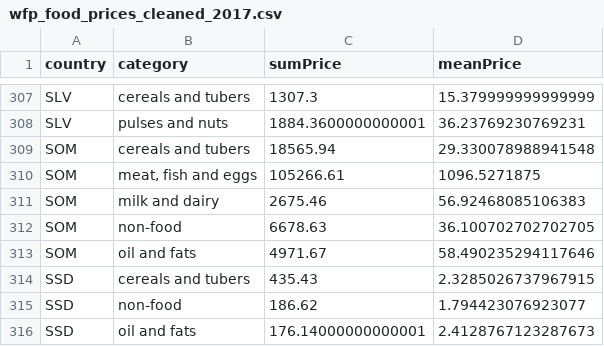
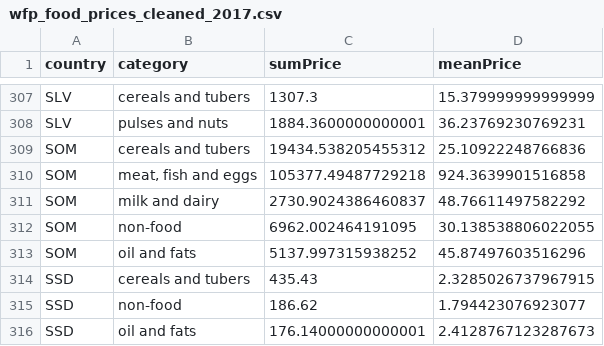
Before and after one commit to pavelvlpavlov/food_diets_eda, a CSV file: cleaned_data/wfp_food_prices_cleaned_2017.csv, drawn as a sheet; only a part is shown, gaps mark what is left out.

```diff
--- a/cleaned_data/wfp_food_prices_cleaned_2017.csv
+++ b/cleaned_data/wfp_food_prices_cleaned_2017.csv
@@ -308,7 +308,7 @@ SLV,cereals and tubers,1307.3,15.379999999999999
 SLV,pulses and nuts,1884.3600000000001,36.23769230769231
-SOM,cereals and tubers,18565.94,29.330078988941548
-SOM,"meat, fish and eggs",105266.61,1096.5271875
-SOM,milk and dairy,2675.46,56.92468085106383
-SOM,non-food,6678.63,36.100702702702705
-SOM,oil and fats,4971.67,58.490235294117646
+SOM,cereals and tubers,19434.538205455312,25.10922248766836
+SOM,"meat, fish and eggs",105377.49487729218,924.3639901516858
+SOM,milk and dairy,2730.9024386460837,48.76611497582292
+SOM,non-food,6962.002464191095,30.138538806022055
+SOM,oil and fats,5137.997315938252,45.87497603516296
 SSD,cereals and tubers,435.43,2.3285026737967915
```
Also changed, not shown: Data/wfp_all_years.csv, cleaned_data/wfp_food_prices_cleaned_2022.csv, 7 other files.
